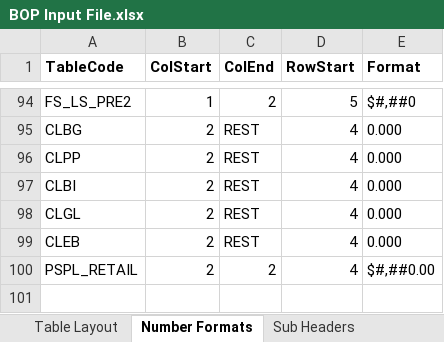
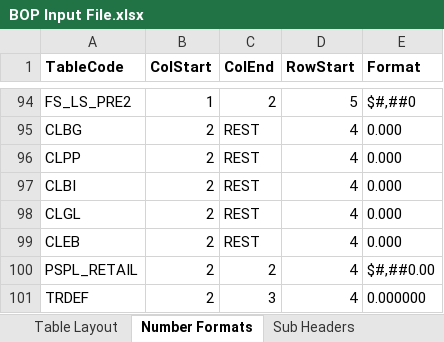
Before and after one commit to himanshu-bist-hb/personal-project1, an Excel workbook: BOP/BOP Input File.xlsx, sheet Number Formats, drawn as a sheet; only a part is shown, gaps mark what is left out; values as stored, in another font and other column widths than the file's, no borders; the diff names each change by its address in the sheet, - before the commit and + after, or states it on an @@ line.

```diff
--- a/BOP/BOP Input File.xlsx (sheet Number Formats)
+++ b/BOP/BOP Input File.xlsx (sheet Number Formats)
+row 101: TRDEF | 2 | 3 | 4 | 0.000000
```
Also changed, not shown: 24 other files.
